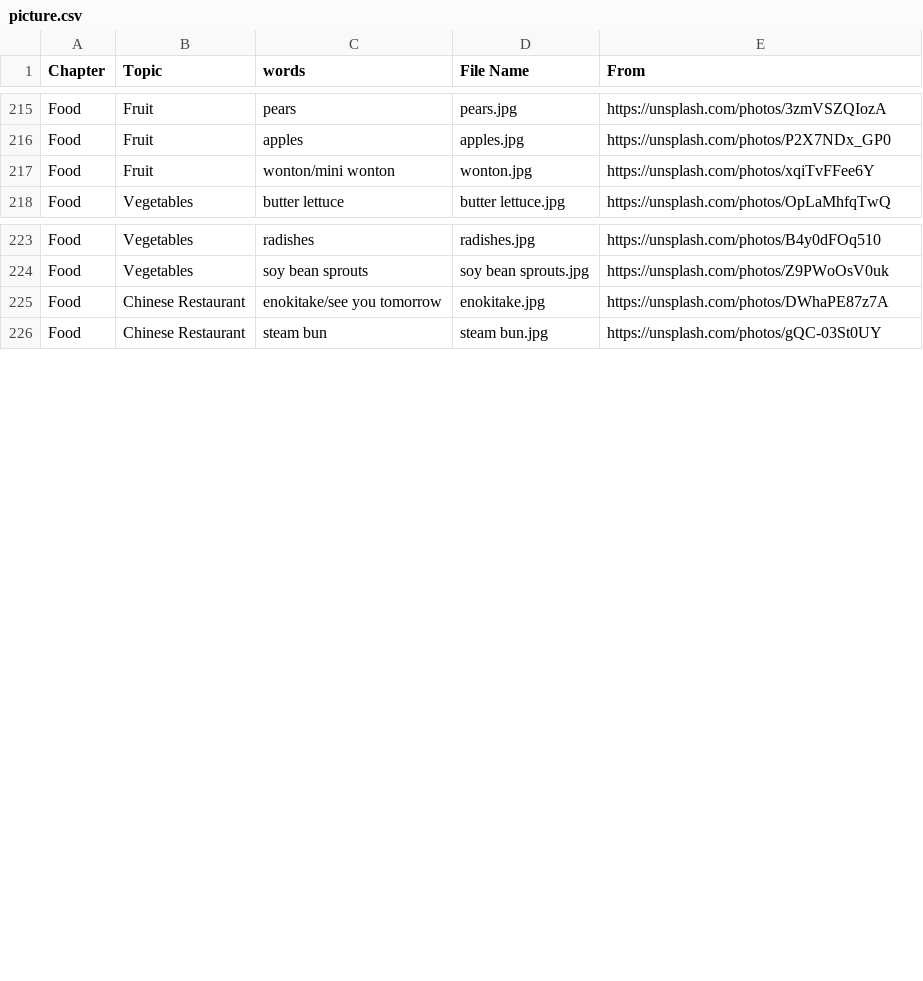
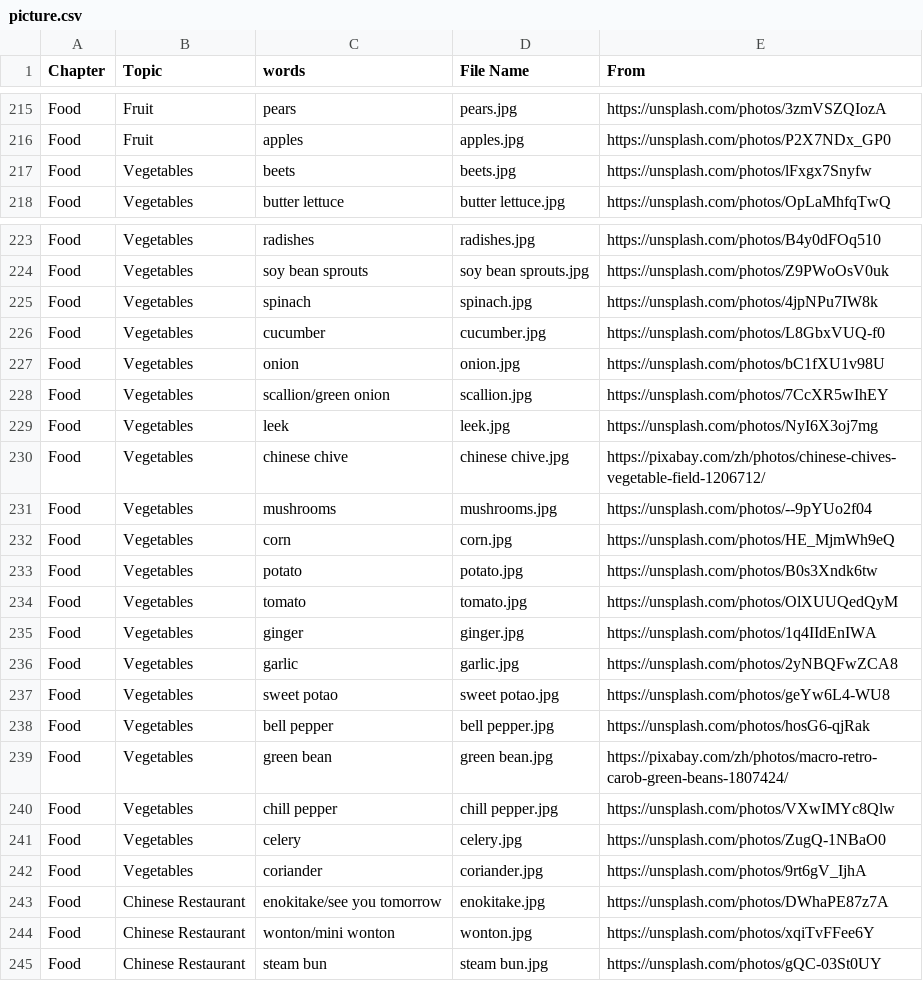
Before and after one commit to HDCodePractice/EnglishHelper, a CSV file: res/picture.csv, drawn as a sheet; only a part is shown, gaps mark what is left out; removed rows and columns are numbered as before the commit, all else as after; the diff names each change by its address in the sheet, - before the commit and + after, or states it on an @@ line.

Commit message:
增加蔬菜相关单词

```diff
--- a/res/picture.csv
+++ b/res/picture.csv
-row 217: Food | Fruit | wonton/mini wonton | wonton.jpg | https://unsplash.com/photos/xqiTvFFee6Y
+row 217: Food | Vegetables | beets | beets.jpg | https://unsplash.com/photos/lFxgx7Snyfw
+row 225: Food | Vegetables | spinach | spinach.jpg | https://unsplash.com/photos/4jpNPu7IW8k
+row 226: Food | Vegetables | cucumber | cucumber.jpg | https://unsplash.com/photos/L8GbxVUQ-f0
+row 227: Food | Vegetables | onion | onion.jpg | https://unsplash.com/photos/bC1fXU1v98U
+row 228: Food | Vegetables | scallion/green onion | scallion.jpg | https://unsplash.com/photos/7CcXR5wIhEY
+row 229: Food | Vegetables | leek | leek.jpg | https://unsplash.com/photos/NyI6X3oj7mg
+row 230: Food | Vegetables | chinese chive | chinese chive.jpg | https://pixabay.com/zh/photos/chinese-chives-vegetable-field-1206712/
+row 231: Food | Vegetables | mushrooms | mushrooms.jpg | https://unsplash.com/photos/--9pYUo2f04
+row 232: Food | Vegetables | corn | corn.jpg | https://unsplash.com/photos/HE_MjmWh9eQ
+row 233: Food | Vegetables | potato | potato.jpg | https://unsplash.com/photos/B0s3Xndk6tw
+row 234: Food | Vegetables | tomato | tomato.jpg | https://unsplash.com/photos/OlXUUQedQyM
+row 235: Food | Vegetables | ginger | ginger.jpg | https://unsplash.com/photos/1q4IIdEnIWA
+row 236: Food | Vegetables | garlic | garlic.jpg | https://unsplash.com/photos/2yNBQFwZCA8
+row 237: Food | Vegetables | sweet potao | sweet potao.jpg | https://unsplash.com/photos/geYw6L4-WU8
+row 238: Food | Vegetables | bell pepper | bell pepper.jpg | https://unsplash.com/photos/hosG6-qjRak
+row 239: Food | Vegetables | green bean | green bean.jpg | https://pixabay.com/zh/photos/macro-retro-carob-green-beans-1807424/
+row 240: Food | Vegetables | chill pepper | chill pepper.jpg | https://unsplash.com/photos/VXwIMYc8Qlw
+row 241: Food | Vegetables | celery | celery.jpg | https://unsplash.com/photos/ZugQ-1NBaO0
+row 242: Food | Vegetables | coriander | coriander.jpg | https://unsplash.com/photos/9rt6gV_IjhA
+row 244: Food | Chinese Restaurant | wonton/mini wonton | wonton.jpg | https://unsplash.com/photos/xqiTvFFee6Y
```
